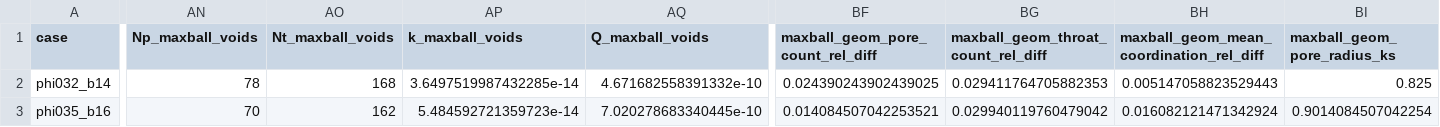
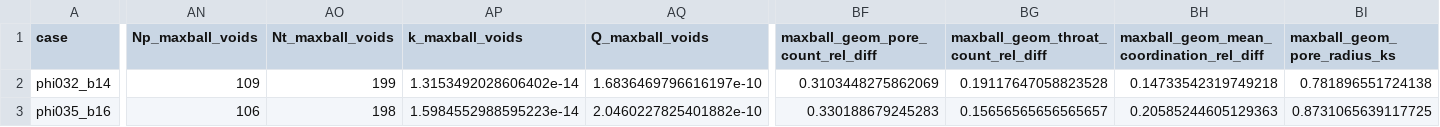
Before and after one commit to geomech-project/voids, a CSV file: docs/assets/verification/pnflow_5_case_results.csv, drawn as a sheet; only a part is shown, gaps mark what is left out; the diff covers the shown part only; the diff names each change by its address in the sheet, - before the commit and + after, or states it on an @@ line.

```diff
--- a/docs/assets/verification/pnflow_5_case_results.csv
+++ b/docs/assets/verification/pnflow_5_case_results.csv
-AN2 (Np_maxball_voids): 78
+AN2 (Np_maxball_voids): 109
-AO2 (Nt_maxball_voids): 168
+AO2 (Nt_maxball_voids): 199
-AP2 (k_maxball_voids): 3.6497519987432285e-14
+AP2 (k_maxball_voids): 1.3153492028606402e-14
-AQ2 (Q_maxball_voids): 4.671682558391332e-10
+AQ2 (Q_maxball_voids): 1.6836469796616197e-10
-BF2 (maxball_geom_pore_count_rel_diff): 0.024390243902439025
+BF2 (maxball_geom_pore_count_rel_diff): 0.3103448275862069
-BG2: 0.029411764705882353
+BG2: 0.19117647058823528
-BH2: 0.005147058823529443
+BH2: 0.14733542319749218
-BI2 (maxball_geom_pore_radius_ks): 0.825
+BI2 (maxball_geom_pore_radius_ks): 0.781896551724138
-AN3 (Np_maxball_voids): 70
+AN3 (Np_maxball_voids): 106
-AO3 (Nt_maxball_voids): 162
+AO3 (Nt_maxball_voids): 198
-AP3 (k_maxball_voids): 5.484592721359723e-14
+AP3 (k_maxball_voids): 1.5984552988595223e-14
-AQ3 (Q_maxball_voids): 7.020278683340445e-10
+AQ3 (Q_maxball_voids): 2.0460227825401882e-10
-BF3 (maxball_geom_pore_count_rel_diff): 0.014084507042253521
+BF3 (maxball_geom_pore_count_rel_diff): 0.330188679245283
-BG3: 0.029940119760479042
+BG3: 0.15656565656565657
-BH3: 0.016082121471342924
+BH3: 0.20585244605129363
-BI3 (maxball_geom_pore_radius_ks): 0.9014084507042254
+BI3 (maxball_geom_pore_radius_ks): 0.8731065639117725
```
Also changed, not shown: 100 edited cells elsewhere in this file, docs/assets/verification/pnflow_maxball_step_diagnostics.csv, 8 other files.
